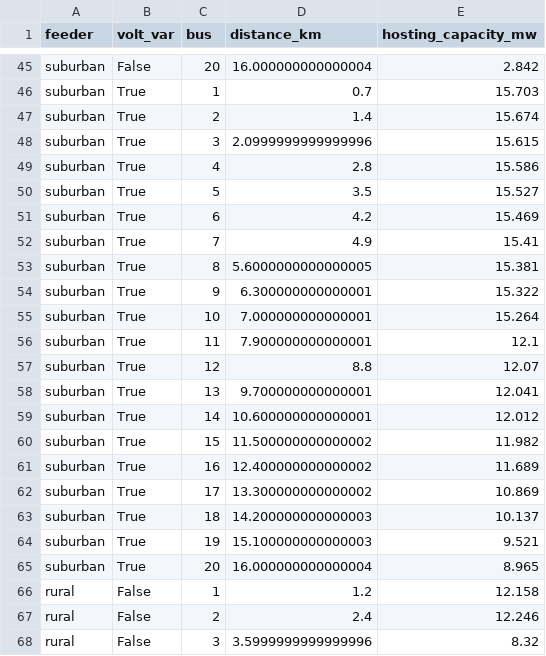
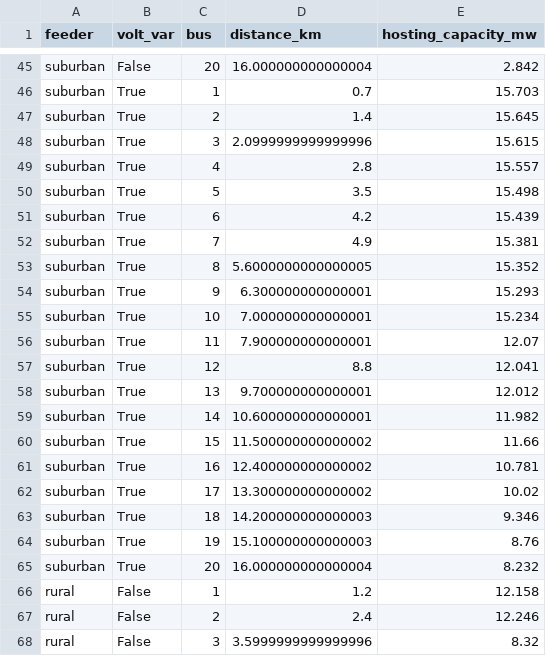
Before and after one commit to ASM-21/gatingfactor, a CSV file: outputs/hosting-capacity-sim/nodal_hosting_capacity.csv, drawn as a sheet; only a part is shown, gaps mark what is left out; the diff covers the shown part only.

```diff
--- a/outputs/hosting-capacity-sim/nodal_hosting_capacity.csv
+++ b/outputs/hosting-capacity-sim/nodal_hosting_capacity.csv
@@ -46,21 +46,21 @@ suburban,False,20,16.000000000000004,2.842
 suburban,True,1,0.7,15.703
-suburban,True,2,1.4,15.674
+suburban,True,2,1.4,15.645
 suburban,True,3,2.0999999999999996,15.615
-suburban,True,4,2.8,15.586
-suburban,True,5,3.5,15.527
-suburban,True,6,4.2,15.469
-suburban,True,7,4.9,15.41
-suburban,True,8,5.6000000000000005,15.381
-suburban,True,9,6.300000000000001,15.322
-suburban,True,10,7.000000000000001,15.264
-suburban,True,11,7.900000000000001,12.1
-suburban,True,12,8.8,12.07
-suburban,True,13,9.700000000000001,12.041
-suburban,True,14,10.600000000000001,12.012
-suburban,True,15,11.500000000000002,11.982
-suburban,True,16,12.400000000000002,11.689
-suburban,True,17,13.300000000000002,10.869
-suburban,True,18,14.200000000000003,10.137
-suburban,True,19,15.100000000000003,9.521
-suburban,True,20,16.000000000000004,8.965
+suburban,True,4,2.8,15.557
+suburban,True,5,3.5,15.498
+suburban,True,6,4.2,15.439
+suburban,True,7,4.9,15.381
+suburban,True,8,5.6000000000000005,15.352
+suburban,True,9,6.300000000000001,15.293
+suburban,True,10,7.000000000000001,15.234
+suburban,True,11,7.900000000000001,12.07
+suburban,True,12,8.8,12.041
+suburban,True,13,9.700000000000001,12.012
+suburban,True,14,10.600000000000001,11.982
+suburban,True,15,11.500000000000002,11.66
+suburban,True,16,12.400000000000002,10.781
+suburban,True,17,13.300000000000002,10.02
+suburban,True,18,14.200000000000003,9.346
+suburban,True,19,15.100000000000003,8.76
+suburban,True,20,16.000000000000004,8.232
 rural,False,1,1.2,12.158
```
Also changed, not shown: 32 edited cells elsewhere in this file, outputs/hosting-capacity-sim/hosting_capacity_results.csv, 21 other files.
